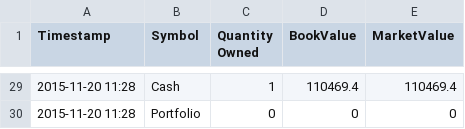
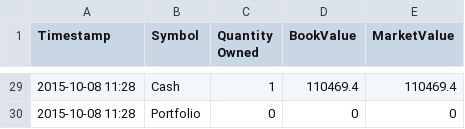
Before and after one commit to yuwu10112358/APS490RBCCM, a CSV file: positionbook.csv, drawn as a sheet; only a part is shown, gaps mark what is left out; the diff covers the shown part only.

```diff
--- a/positionbook.csv
+++ b/positionbook.csv
@@ -29,2 +29,2 @@ Timestamp,Symbol,Quantity Owned,BookValue,MarketValue
-2015-11-20 11:28,Cash,1,110469.4,110469.4
-2015-11-20 11:28,Portfolio,0,0,0
+2015-10-08 11:28,Cash,1,110469.4,110469.4
+2015-10-08 11:28,Portfolio,0,0,0
```
Also changed, not shown: 27 edited cells elsewhere in this file, tradesbook.csv, 8 other files.
